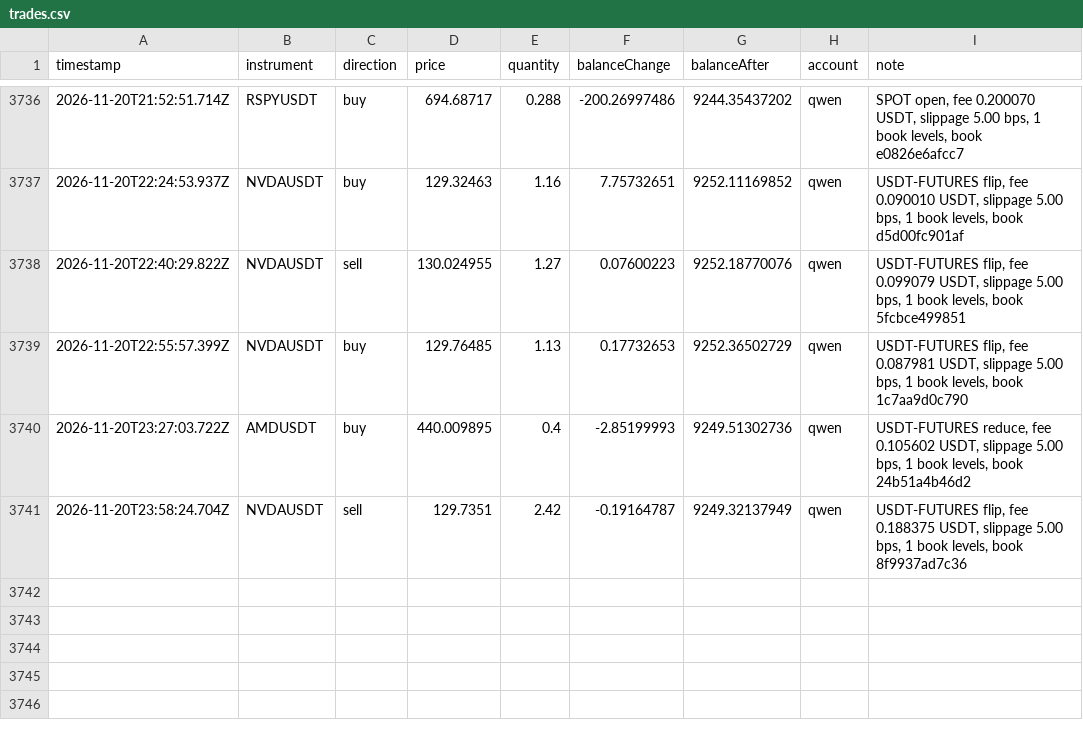
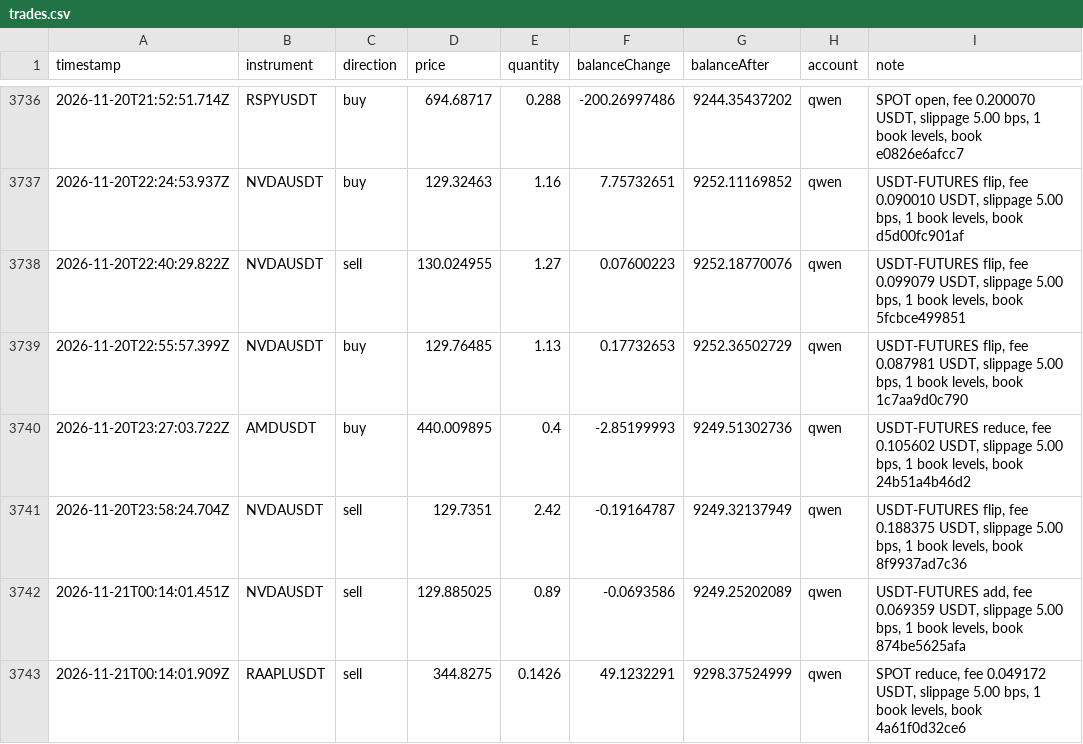
Before and after one commit to ramakrishnanhulk20/kaaval-record, a CSV file: kaaval/trades.csv, drawn as a sheet; only a part is shown, gaps mark what is left out.

Commit message:
record 2026-11-21T00:21Z: 57810 ledger entries, 3 reviews

```diff
--- a/kaaval/trades.csv
+++ b/kaaval/trades.csv
@@ -3741 +3741,3 @@ timestamp,instrument,direction,price,quantity,balanceChange,balanceAfter,account
 2026-11-20T23:58:24.704Z,NVDAUSDT,sell,129.7351,2.42,-0.19164787,9249.32137949,qwen,"USDT-FUTURES flip, fee 0.188375 USDT, slippage 5.00 bps, 1 book levels, book 8f9937ad7c36"
+2026-11-21T00:14:01.451Z,NVDAUSDT,sell,129.885025,0.89,-0.0693586,9249.25202089,qwen,"USDT-FUTURES add, fee 0.069359 USDT, slippage 5.00 bps, 1 book levels, book 874be5625afa"
+2026-11-21T00:14:01.909Z,RAAPLUSDT,sell,344.8275,0.1426,49.1232291,9298.37524999,qwen,"SPOT reduce, fee 0.049172 USDT, slippage 5.00 bps, 1 book levels, book 4a61f0d32ce6"
```
Also changed, not shown: 5 other files.
